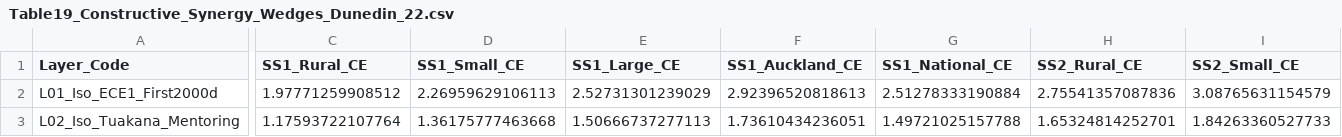
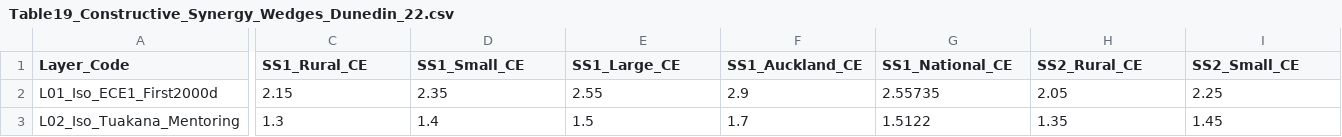
Before and after one commit to DOberhaus/IGWelfare, a CSV file: Output_NZ_4Region_Intergen/Table19_Constructive_Synergy_Wedges_Dunedin_22.csv, drawn as a sheet; only a part is shown, gaps mark what is left out; the diff covers the shown part only; the diff names each change by its address in the sheet, - before the commit and + after, or states it on an @@ line.

Commit message:
Baseline code, tables, and figures before docs update

```diff
--- a/Output_NZ_4Region_Intergen/Table19_Constructive_Synergy_Wedges_Dunedin_22.csv
+++ b/Output_NZ_4Region_Intergen/Table19_Constructive_Synergy_Wedges_Dunedin_22.csv
-C2 (SS1_Rural_CE): 1.97771259908512
+C2 (SS1_Rural_CE): 2.15
-D2 (SS1_Small_CE): 2.26959629106113
+D2 (SS1_Small_CE): 2.35
-E2 (SS1_Large_CE): 2.52731301239029
+E2 (SS1_Large_CE): 2.55
-F2 (SS1_Auckland_CE): 2.92396520818613
+F2 (SS1_Auckland_CE): 2.9
-G2 (SS1_National_CE): 2.51278333190884
+G2 (SS1_National_CE): 2.55735
-H2 (SS2_Rural_CE): 2.75541357087836
+H2 (SS2_Rural_CE): 2.05
-I2 (SS2_Small_CE): 3.08765631154579
+I2 (SS2_Small_CE): 2.25
-C3 (SS1_Rural_CE): 1.17593722107764
+C3 (SS1_Rural_CE): 1.3
-D3 (SS1_Small_CE): 1.36175777463668
+D3 (SS1_Small_CE): 1.4
-E3 (SS1_Large_CE): 1.50666737277113
+E3 (SS1_Large_CE): 1.5
-F3 (SS1_Auckland_CE): 1.73610434236051
+F3 (SS1_Auckland_CE): 1.7
-G3 (SS1_National_CE): 1.49721025157788
+G3 (SS1_National_CE): 1.5122
-H3 (SS2_Rural_CE): 1.65324814252701
+H3 (SS2_Rural_CE): 1.35
-I3 (SS2_Small_CE): 1.84263360527733
+I3 (SS2_Small_CE): 1.45
```
Also changed, not shown: 125 edited cells elsewhere in this file, Output_NZ_4Region_Intergen/Table12A_LeeSeshadri_4Region_IGE.csv, Output_NZ_4Region_Intergen/Table20_Annual_MirrorInvestments_Vs_7SegmentWelfare_Dunedin_22.csv, 29 other files.
